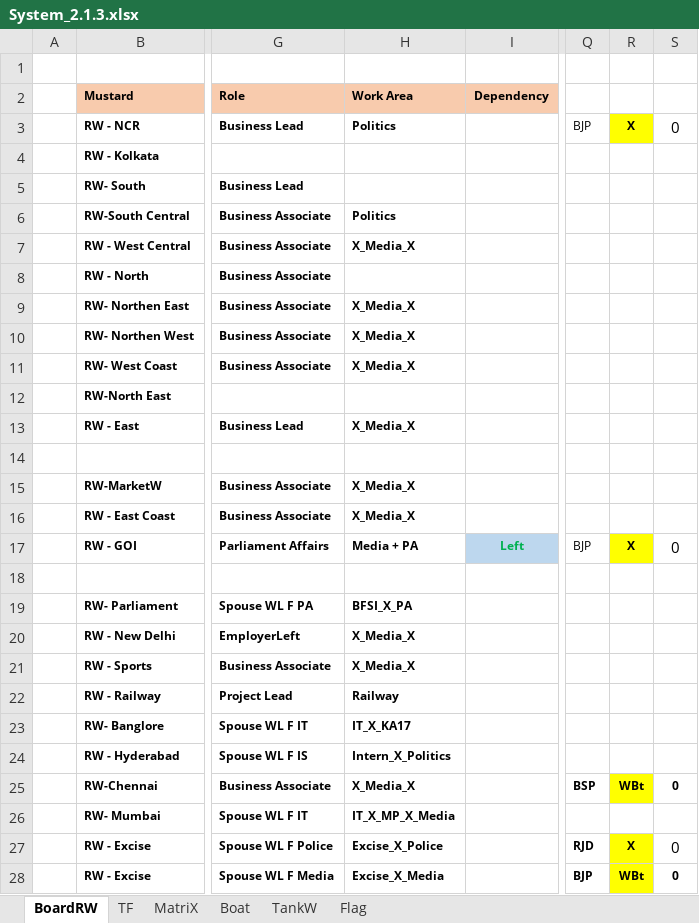
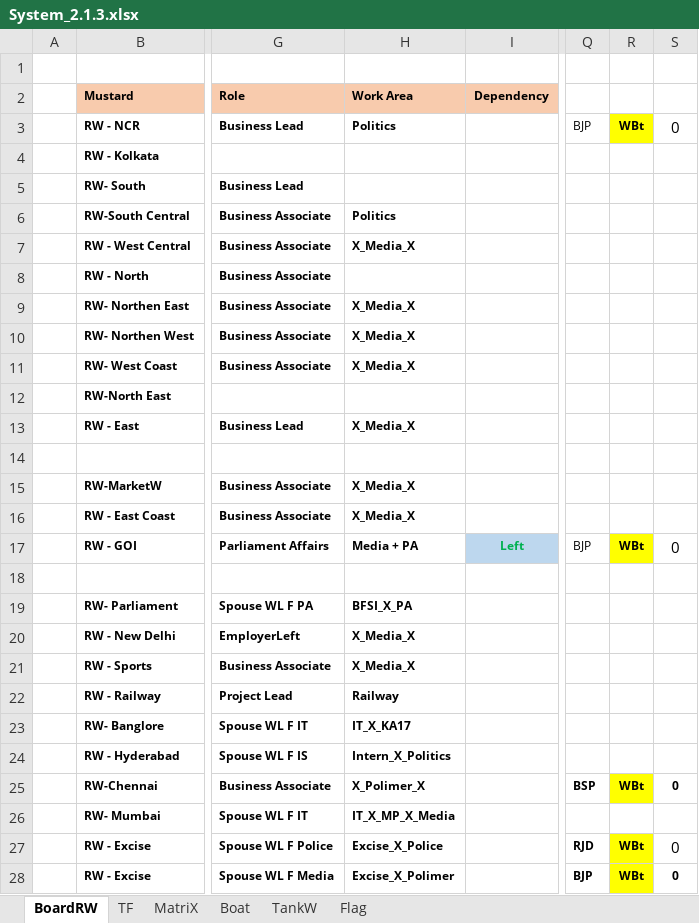
Before and after one commit to sawanCoder11/System_Work_RW, an Excel workbook: System_2.1.3.xlsx, sheet BoardRW, drawn as a sheet; only a part is shown, gaps mark what is left out; values as stored, in another font and other column widths than the file's, no borders; the diff names each change by its address in the sheet, - before the commit and + after, or states it on an @@ line.

Commit message:
Boat Enabled - Polimer News
Rw- Chennai ,
Rw - Excise - Polimer News

Boat on Host = 3
TBD = -1

```diff
--- a/System_2.1.3.xlsx (sheet BoardRW)
+++ b/System_2.1.3.xlsx (sheet BoardRW)
-R3: X
+R3: WBt
-R17: X
+R17: WBt
-H25 (Work Area): X_Media_X
+H25 (Work Area): X_Polimer_X
-R27: X
+R27: WBt
-H28 (Work Area): Excise_X_Media
+H28 (Work Area): Excise_X_Polimer
```
Also changed, not shown: sheet Boat, sheet TF, sheet MatriX.
